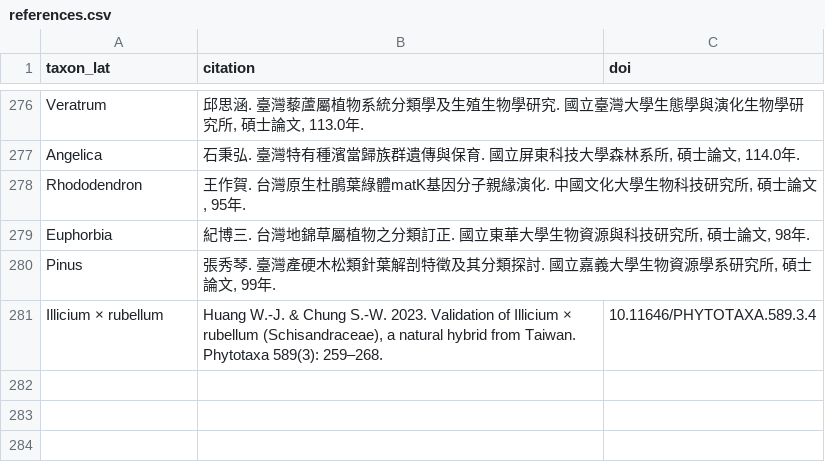
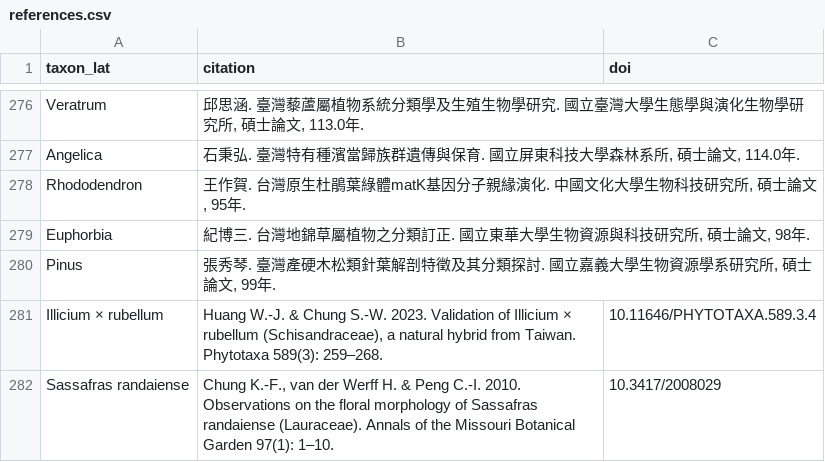
Before and after one commit to Bahamutzerox/taiwan-seed-plants, a CSV file: data/references.csv, drawn as a sheet; only a part is shown, gaps mark what is left out.

```diff
--- a/data/references.csv
+++ b/data/references.csv
@@ -281 +281,2 @@ Pinus,"張秀琴. 臺灣產硬木松類針葉解剖特徵及其分類探討. 國
 Illicium × rubellum,"Huang W.-J. & Chung S.-W. 2023. Validation of Illicium × rubellum (Schisandraceae), a natural hybrid from Taiwan. Phytotaxa 589(3): 259–268.",10.11646/PHYTOTAXA.589.3.4
+Sassafras randaiense,"Chung K.-F., van der Werff H. & Peng C.-I. 2010. Observations on the floral morphology of Sassafras randaiense (Lauraceae). Annals of the Missouri Botanical Garden 97(1): 1–10.",10.3417/2008029
```
